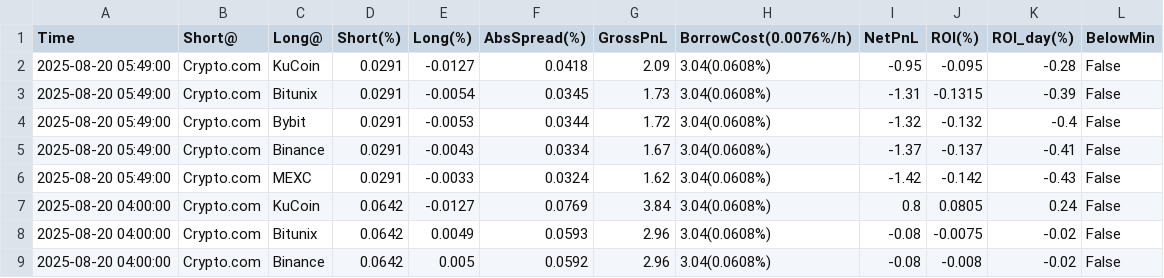
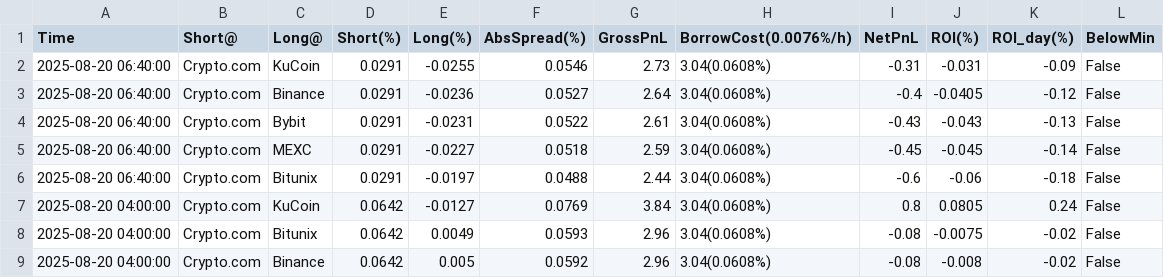
Before and after one commit to aerist123/funding-data, a CSV file: public/data/arb_candidates_SPK.csv, drawn as a sheet; only a part is shown; removed rows and columns are numbered as before the commit, all else as after; the diff names each change by its address in the sheet, - before the commit and + after, or states it on an @@ line.

```diff
--- a/public/data/arb_candidates_SPK.csv
+++ b/public/data/arb_candidates_SPK.csv
-row 2: 2025-08-20 05:49:00 | Crypto.com | KuCoin | 0.0291 | -0.0127 | 0.0418 | 2.09 | 3.04(0.0608%) | -0.95 | -0.095 | -0.28 | False
-row 3: 2025-08-20 05:49:00 | Crypto.com | Bitunix | 0.0291 | -0.0054 | 0.0345 | 1.73 | 3.04(0.0608%) | -1.31 | -0.1315 | -0.39 | False
-row 4: 2025-08-20 05:49:00 | Crypto.com | Bybit | 0.0291 | -0.0053 | 0.0344 | 1.72 | 3.04(0.0608%) | -1.32 | -0.132 | -0.4 | False
-row 5: 2025-08-20 05:49:00 | Crypto.com | Binance | 0.0291 | -0.0043 | 0.0334 | 1.67 | 3.04(0.0608%) | -1.37 | -0.137 | -0.41 | False
-row 6: 2025-08-20 05:49:00 | Crypto.com | MEXC | 0.0291 | -0.0033 | 0.0324 | 1.62 | 3.04(0.0608%) | -1.42 | -0.142 | -0.43 | False
+row 2: 2025-08-20 06:40:00 | Crypto.com | KuCoin | 0.0291 | -0.0255 | 0.0546 | 2.73 | 3.04(0.0608%) | -0.31 | -0.031 | -0.09 | False
+row 3: 2025-08-20 06:40:00 | Crypto.com | Binance | 0.0291 | -0.0236 | 0.0527 | 2.64 | 3.04(0.0608%) | -0.4 | -0.0405 | -0.12 | False
+row 4: 2025-08-20 06:40:00 | Crypto.com | Bybit | 0.0291 | -0.0231 | 0.0522 | 2.61 | 3.04(0.0608%) | -0.43 | -0.043 | -0.13 | False
+row 5: 2025-08-20 06:40:00 | Crypto.com | MEXC | 0.0291 | -0.0227 | 0.0518 | 2.59 | 3.04(0.0608%) | -0.45 | -0.045 | -0.14 | False
+row 6: 2025-08-20 06:40:00 | Crypto.com | Bitunix | 0.0291 | -0.0197 | 0.0488 | 2.44 | 3.04(0.0608%) | -0.6 | -0.06 | -0.18 | False
```
Also changed, not shown: public/data/arb_candidates_SOPH.csv, public/data/arb_candidates_ZRO.csv, 5 other files.
